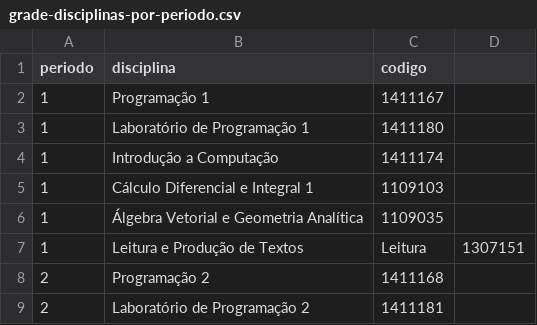
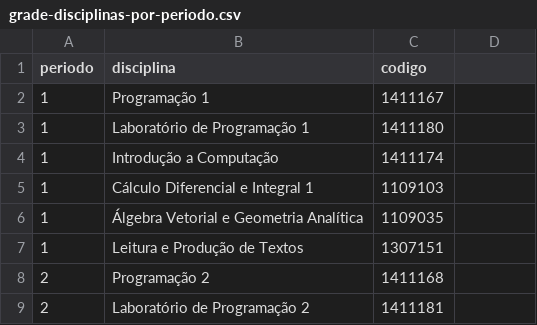
Before and after one commit to analytics-ufcg/ccc-analytics, a CSV file: ccc-analytics-2.0/ccc2/data/grade-disciplinas-por-periodo.csv, drawn as a sheet; only a part is shown.

```diff
--- a/ccc-analytics-2.0/ccc2/data/grade-disciplinas-por-periodo.csv
+++ b/ccc-analytics-2.0/ccc2/data/grade-disciplinas-por-periodo.csv
@@ -6,3 +6,3 @@
 1,Álgebra Vetorial e Geometria Analítica,1109035
-1,Leitura e Produção de Textos,Leitura,1307151
+1,Leitura e Produção de Textos,1307151
 2,Programação 2,1411168
```
Also changed, not shown: ccc-analytics-2.0/ccc2/data/maiores_frequencias_por_disciplina_ordenado_obrigatorias.csv, 31 other files.
